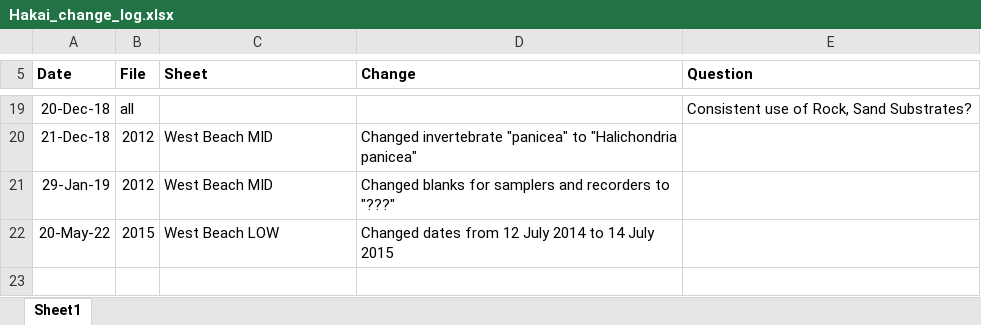
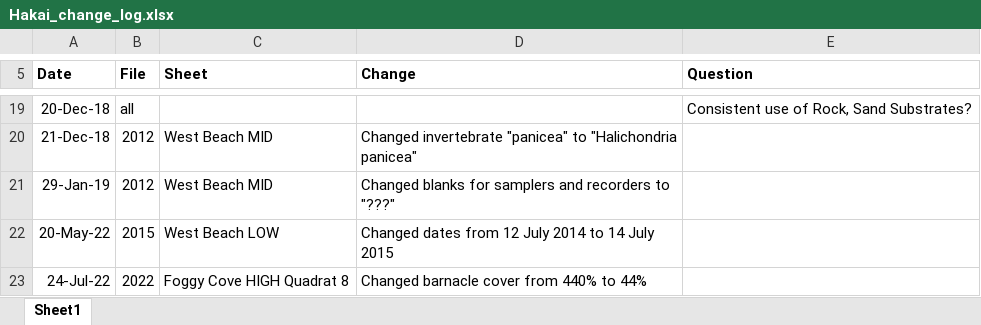
Before and after one commit to mawhal/martone_calvert, an Excel workbook: Data/Excel Files/All years/edited/change logs/Hakai_change_log.xlsx, sheet Sheet1, drawn as a sheet; only a part is shown, gaps mark what is left out; values as stored, in another font and other column widths than the file's, no borders; the diff names each change by its address in the sheet, - before the commit and + after, or states it on an @@ line.

```diff
--- a/Data/Excel Files/All years/edited/change logs/Hakai_change_log.xlsx (sheet Sheet1)
+++ b/Data/Excel Files/All years/edited/change logs/Hakai_change_log.xlsx (sheet Sheet1)
+row 23: 24-Jul-22 | 2022 | Foggy Cove HIGH Quadrat 8 | Changed barnacle cover from 440% to 44%
```
Also changed, not shown: Data/Excel Files/All years/edited/2022_Hakai_edited_PTM.xlsx.
